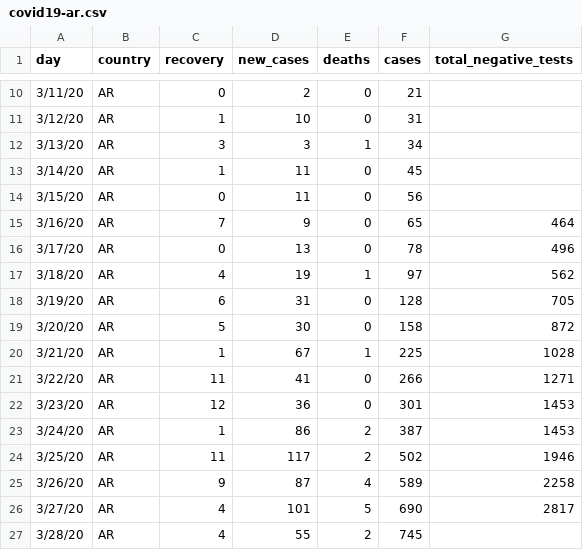
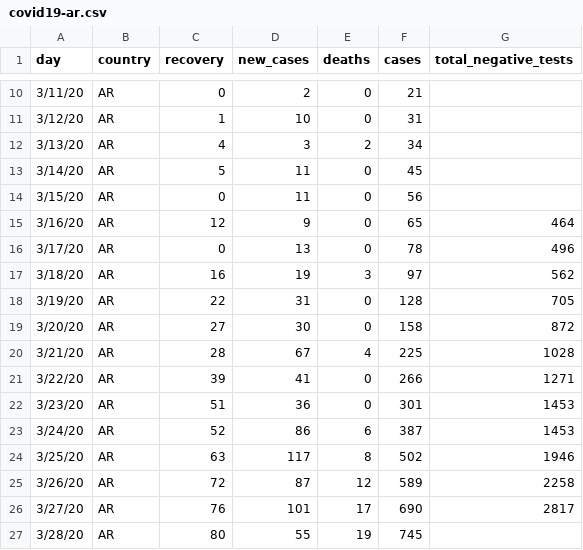
Before and after one commit to thedarsideofit/covid19-ar, a CSV file: covid19-ar.csv, drawn as a sheet; only a part is shown, gaps mark what is left out.

Commit message:
fixed total of deaths

```diff
--- a/covid19-ar.csv
+++ b/covid19-ar.csv
@@ -11,17 +11,17 @@ day,country,recovery,new_cases,deaths,cases,total_negative_tests
 3/12/20,AR,1,10,0,31,
-3/13/20,AR,3,3,1,34,
-3/14/20,AR,1,11,0,45,
+3/13/20,AR,4,3,2,34,
+3/14/20,AR,5,11,0,45,
 3/15/20,AR,0,11,0,56,
-3/16/20,AR,7,9,0,65,464
+3/16/20,AR,12,9,0,65,464
 3/17/20,AR,0,13,0,78,496
-3/18/20,AR,4,19,1,97,562
-3/19/20,AR,6,31,0,128,705
-3/20/20,AR,5,30,0,158,872
-3/21/20,AR,1,67,1,225,1028
-3/22/20,AR,11,41,0,266,1271
-3/23/20,AR,12,36,0,301,1453
-3/24/20,AR,1,86,2,387,1453
-3/25/20,AR,11,117,2,502,1946
-3/26/20,AR,9,87,4,589,2258
-3/27/20,AR,4,101,5,690,2817
-3/28/20,AR,4,55,2,745,
+3/18/20,AR,16,19,3,97,562
+3/19/20,AR,22,31,0,128,705
+3/20/20,AR,27,30,0,158,872
+3/21/20,AR,28,67,4,225,1028
+3/22/20,AR,39,41,0,266,1271
+3/23/20,AR,51,36,0,301,1453
+3/24/20,AR,52,86,6,387,1453
+3/25/20,AR,63,117,8,502,1946
+3/26/20,AR,72,87,12,589,2258
+3/27/20,AR,76,101,17,690,2817
+3/28/20,AR,80,55,19,745,
```
